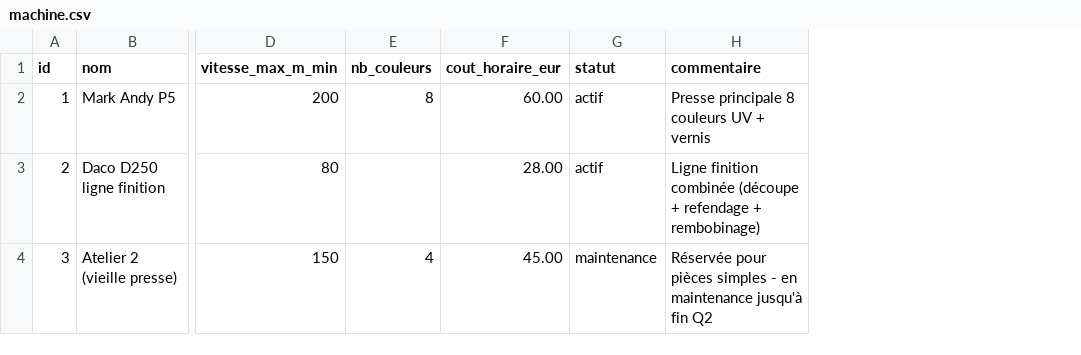
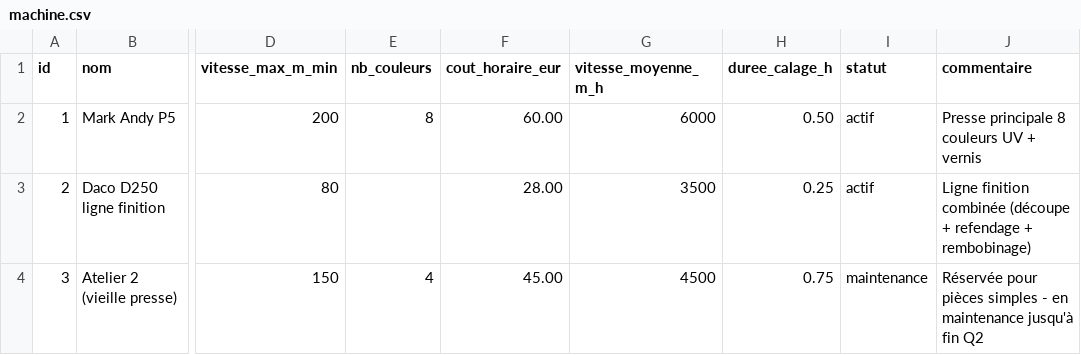
Before and after one commit to eric8740-stack/devis-flexo, a CSV file: backend/seeds/machine.csv, drawn as a sheet; only a part is shown, gaps mark what is left out; the diff names each change by its address in the sheet, - before the commit and + after, or states it on an @@ line.

Commit message:
feat(model): add calc params to machine + entreprise (S3 prep)
Prepare the data layer for the 7-cost-posts calculator (Sprint 3 Lot 2).

machine :
- vitesse_moyenne_m_h (Integer) — vitesse realiste de production, distincte
  de vitesse_max_m_min qui reste un argument catalogue
- duree_calage_h (Numeric(4,2)) — temps moyen de mise au point machine

entreprise :
- taux_chutes_defaut (Numeric(5,4), defaut 0.05) — taux de chutes matiere
- ratio_encre_m2_couleur (Numeric(8,6), defaut 0.003) — cout encre par
  m2 et par couleur
- heures_productives_mensuelles (Integer, defaut 600) — denominateur du
  cout horaire de structure pour P7. Coexiste avec heures_prod_presse_mois
  et heures_prod_finition_mois (informatifs cote UI).

Migration Alembic 882ea105e9ef testee forward + downgrade + forward.
Seeds CSV et seed.py mis a jour.

pytest : 71/71 verts (69 anciens + 2 nouveaux : exposition calc params
et update via PUT).

```diff
--- a/backend/seeds/machine.csv
+++ b/backend/seeds/machine.csv
+column G (vitesse_moyenne_m_h), rows 2-4: 6000 | 3500 | 4500
+column H (duree_calage_h), rows 2-4: 0.50 | 0.25 | 0.75
```
Also changed, not shown: backend/seeds/entreprise.csv, 8 other files.
